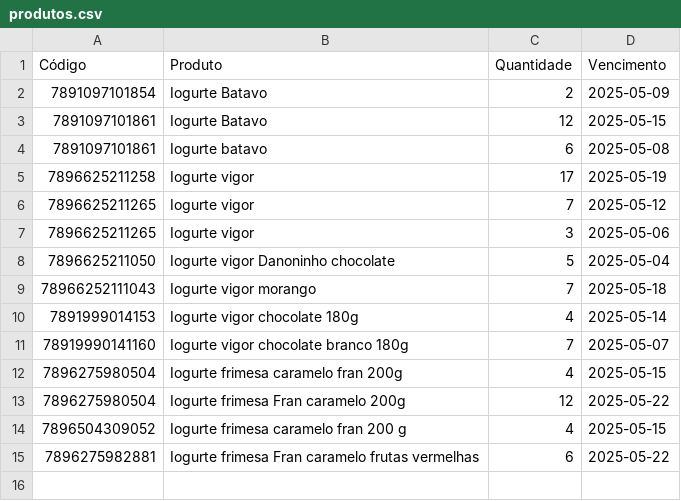
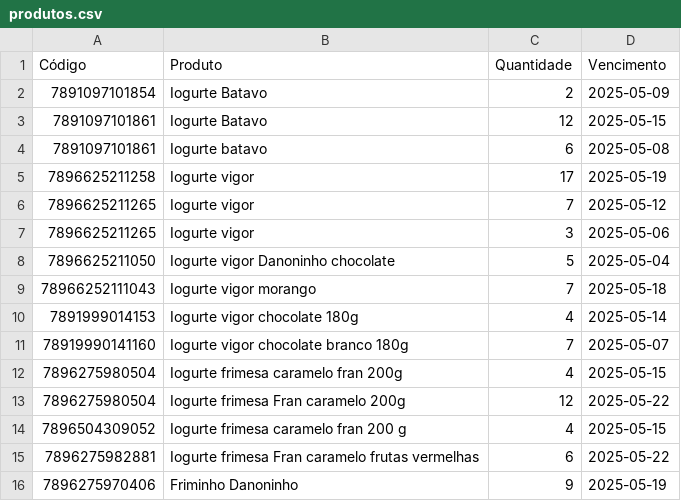
Before and after one commit to andrei-lima/produtos-dados, a CSV file: produtos.csv, drawn as a sheet.

Commit message:
Atualizando produtos

```diff
--- a/produtos.csv
+++ b/produtos.csv
@@ -15 +15,2 @@
 "7896275982881","Iogurte frimesa Fran caramelo frutas vermelhas ",6,"2025-05-22"
+"7896275970406","Friminho Danoninho ",9,"2025-05-19"
```
